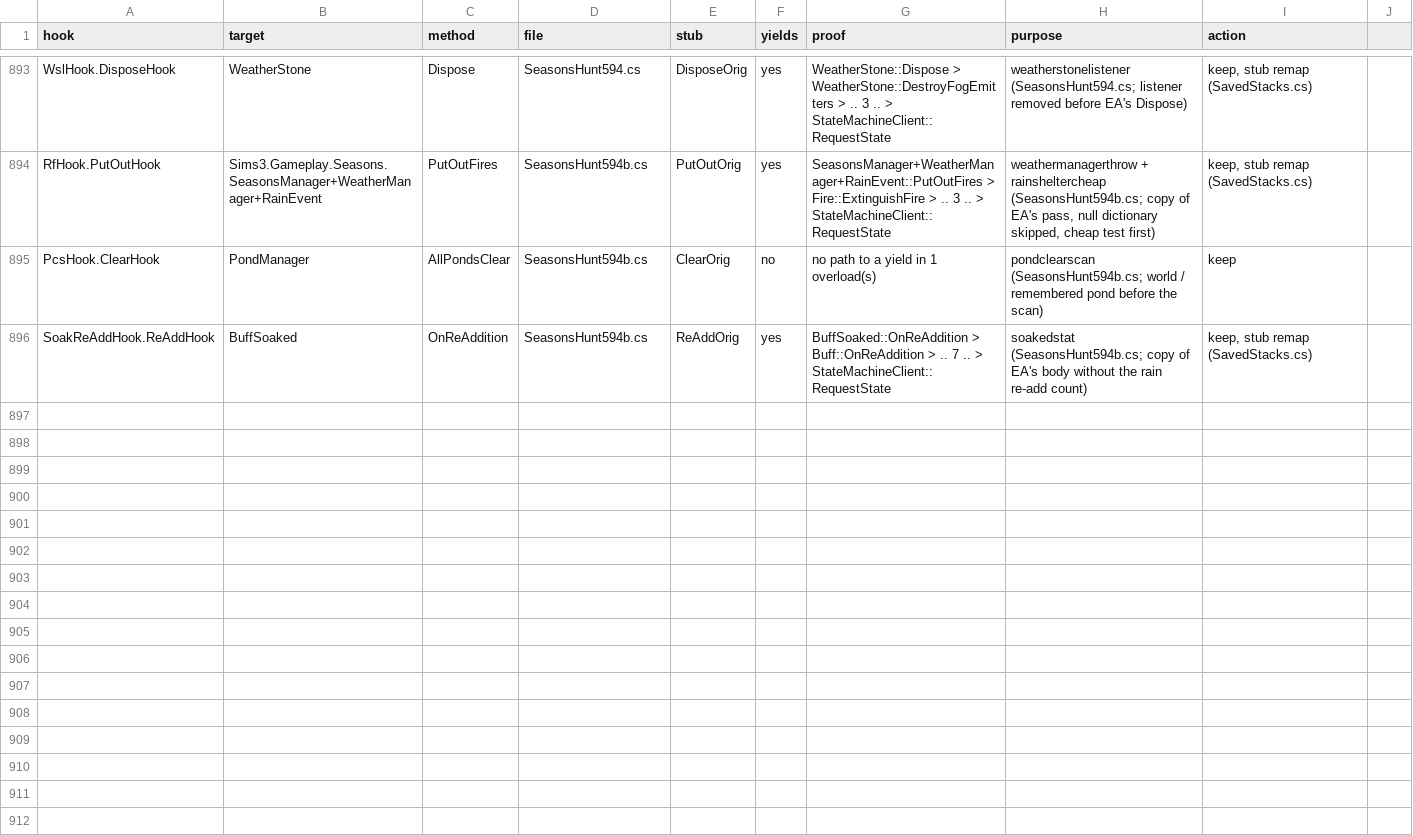
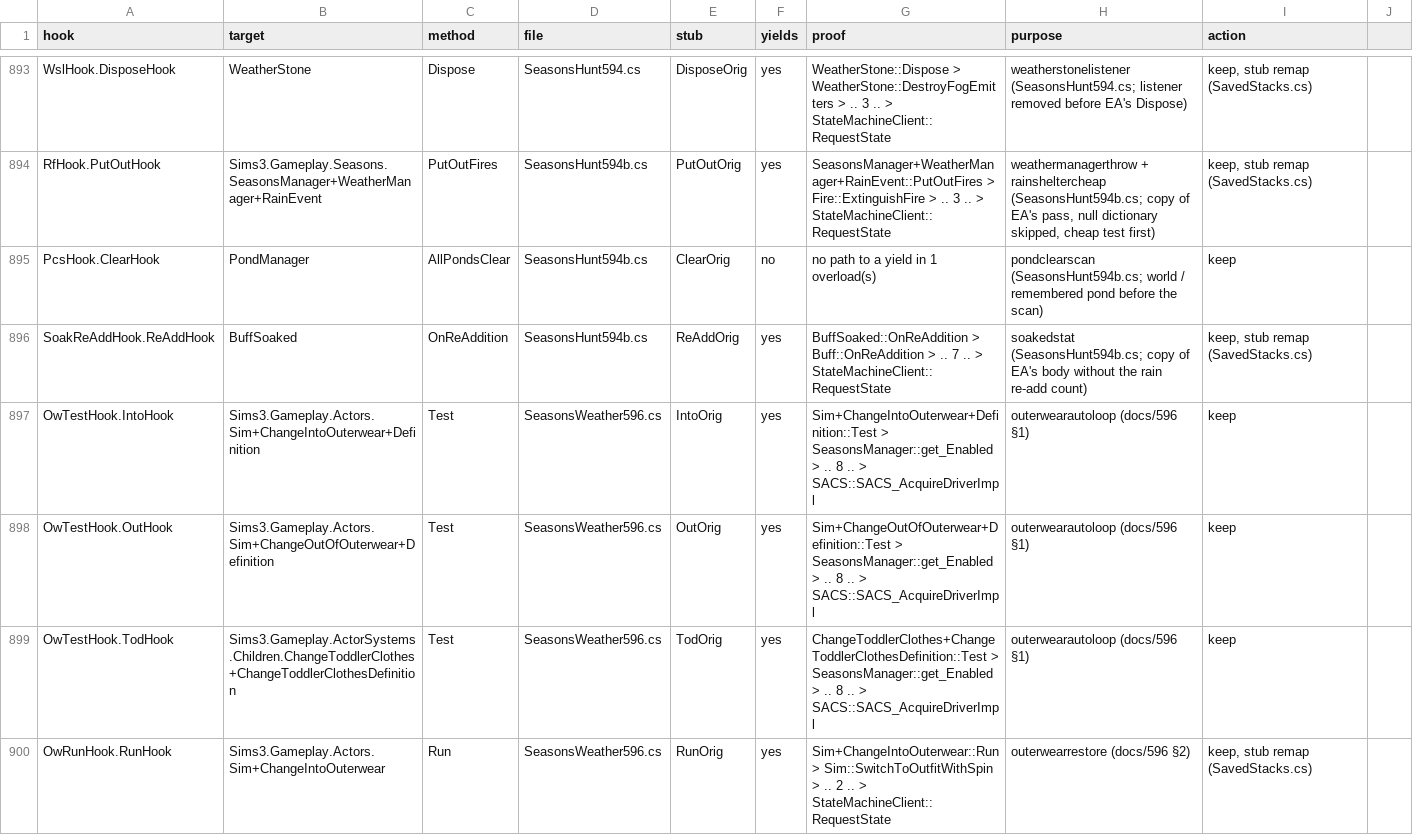
Before and after one commit to alexvixell35-stack/sims3-modernization, a CSV file: docs/data/swap-stack-audit.csv, drawn as a sheet; only a part is shown, gaps mark what is left out; the diff names each change by its address in the sheet, - before the commit and + after, or states it on an @@ line.

```diff
--- a/docs/data/swap-stack-audit.csv
+++ b/docs/data/swap-stack-audit.csv
+row 897: OwTestHook.IntoHook | Sims3.Gameplay.Actors.Sim+ChangeIntoOuterwear+Definition | Test | SeasonsWeather596.cs | IntoOrig | yes | Sim+ChangeIntoOuterwear+Definition::Test > SeasonsManager::get_Enabled > .. 8 .. > SACS::SACS_AcquireDriverImpl | outerwearautoloop (docs/596 §1) | keep
+row 898: OwTestHook.OutHook | Sims3.Gameplay.Actors.Sim+ChangeOutOfOuterwear+Definition | Test | SeasonsWeather596.cs | OutOrig | yes | Sim+ChangeOutOfOuterwear+Definition::Test > SeasonsManager::get_Enabled > .. 8 .. > SACS::SACS_AcquireDriverImpl | outerwearautoloop (docs/596 §1) | keep
+row 899: OwTestHook.TodHook | Sims3.Gameplay.ActorSystems.Children.ChangeToddlerClothes+ChangeToddlerClothesDefinition | Test | SeasonsWeather596.cs | TodOrig | yes | ChangeToddlerClothes+ChangeToddlerClothesDefinition::Test > SeasonsManager::get_Enabled > .. 8 .. > SACS::SACS_AcquireDriverImpl | outerwearautoloop (docs/596 §1) | keep
+row 900: OwRunHook.RunHook | Sims3.Gameplay.Actors.Sim+ChangeIntoOuterwear | Run | SeasonsWeather596.cs | RunOrig | yes | Sim+ChangeIntoOuterwear::Run > Sim::SwitchToOutfitWithSpin > .. 2 .. > StateMachineClient::RequestState | outerwearrestore (docs/596 §2) | keep, stub remap (SavedStacks.cs)
```
Also changed, not shown: 12 other files.
